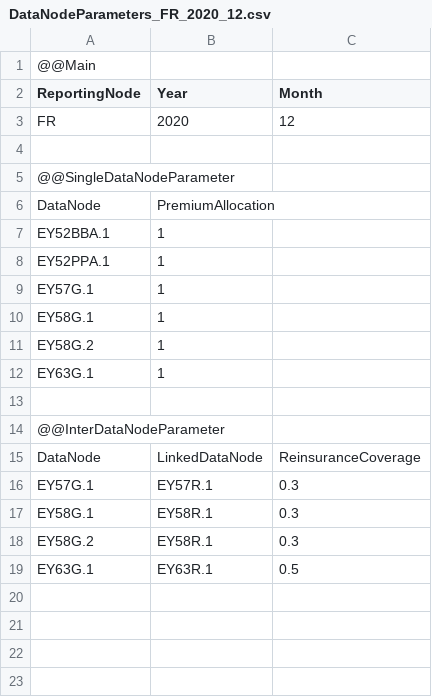
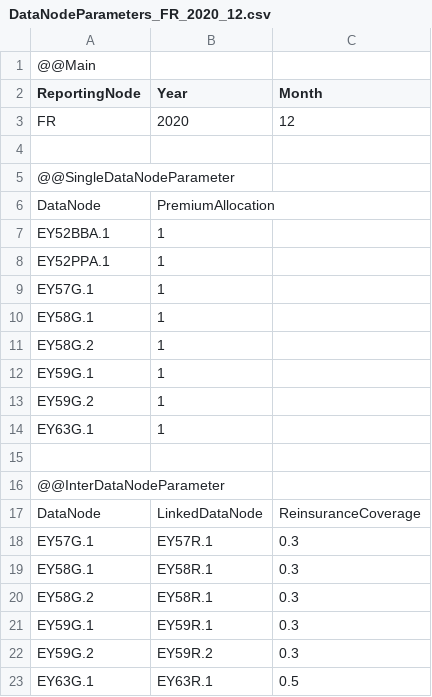
Before and after one commit to Systemorph/IFRS17CalculationEngine, a CSV file: ifrs17-template/Files/DataNodes/DataNodeParameters_FR_2020_12.csv, drawn as a sheet; the diff names each change by its address in the sheet, - before the commit and + after, or states it on an @@ line.

```diff
--- a/ifrs17-template/Files/DataNodes/DataNodeParameters_FR_2020_12.csv
+++ b/ifrs17-template/Files/DataNodes/DataNodeParameters_FR_2020_12.csv
+row 12: EY59G.1 | 1
+row 13: EY59G.2 | 1
+row 21: EY59G.1 | EY59R.1 | 0.3
+row 22: EY59G.2 | EY59R.2 | 0.3
```
Also changed, not shown: ifrs17-template/Files/DataNodes/DataNodeStates_FR_2020_12.csv, ifrs17-template/Files/DataNodes/DataNodes_FR.csv, 3 other files.
